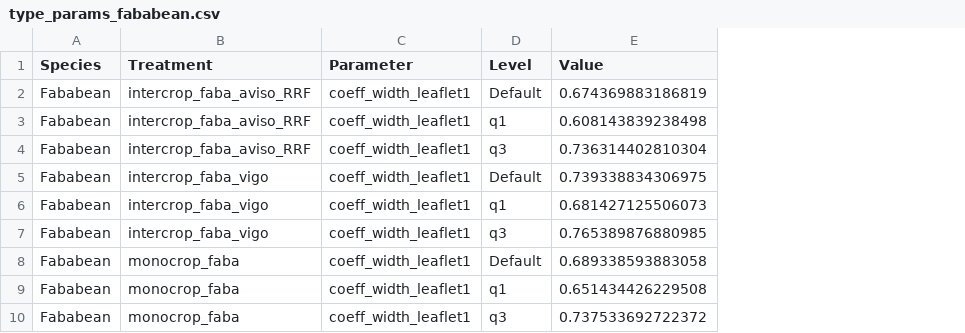
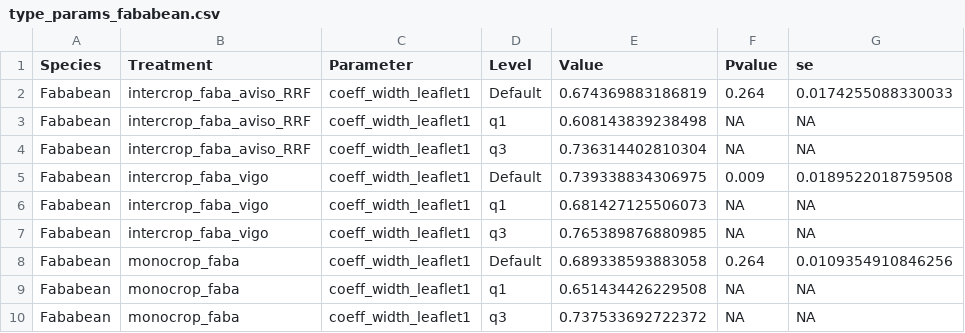
Before and after one commit to openalea-incubator/colzette, a CSV file: src/openalea/colzette/data/parameters/type_params_fababean.csv, drawn as a sheet; only a part is shown; the diff covers the shown part only; the diff names each change by its address in the sheet, - before the commit and + after, or states it on an @@ line.

```diff
--- a/src/openalea/colzette/data/parameters/type_params_fababean.csv
+++ b/src/openalea/colzette/data/parameters/type_params_fababean.csv
+column F (Pvalue), rows 2-10: 0.264 | NA | NA | 0.009 | NA | NA | 0.264 | NA | NA
+column G (se), rows 2-10: 0.0174255088330033 | NA | NA | 0.0189522018759508 | NA | NA | 0.0109354910846256 | NA | NA
```
Also changed, not shown: 9 added rows, 3 removed rows and 42 edited cells elsewhere in this file, src/openalea/colzette/data/parameters/global_params_fababean.csv, src/openalea/colzette/data/parameters/global_params_rapeseed.csv, 1 other file.
